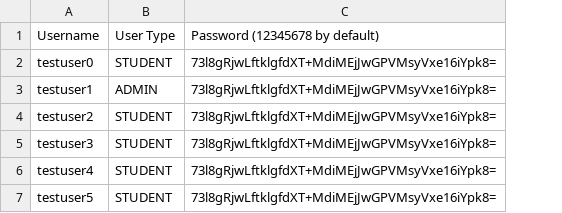
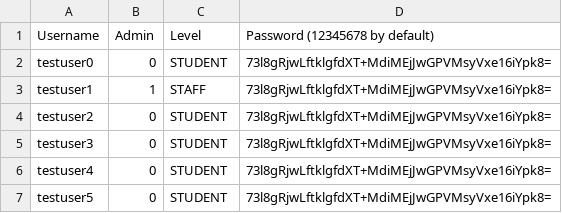
Before and after one commit to DanielChuDC/SimpleTechAutomatedRegistrationSystem, a CSV file: tables/user.csv, drawn as a sheet; addresses are those after the commit; the diff names each change by its address in the sheet, - before the commit and + after, or states it on an @@ line.

Commit message:
Change user.csv structure

```diff
--- a/tables/user.csv
+++ b/tables/user.csv
+column B (Admin), rows 2-7: 0 | 1 | 0 | 0 | 0 | 0
-C1: User Type
+C1: Level
-C3 (Level): ADMIN
+C3 (Level): STAFF
```
